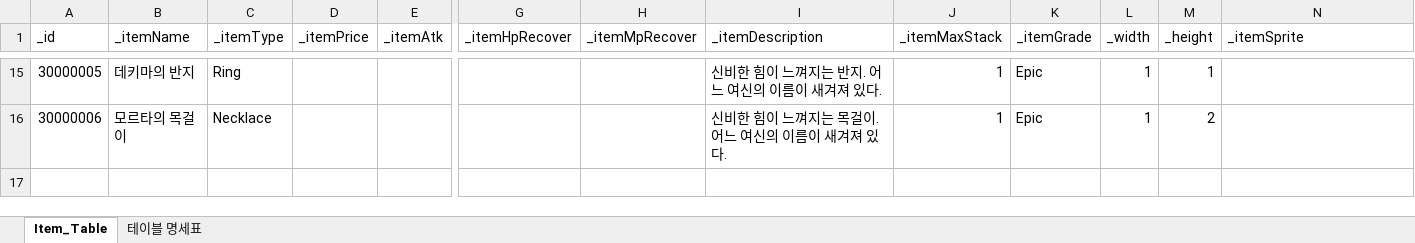
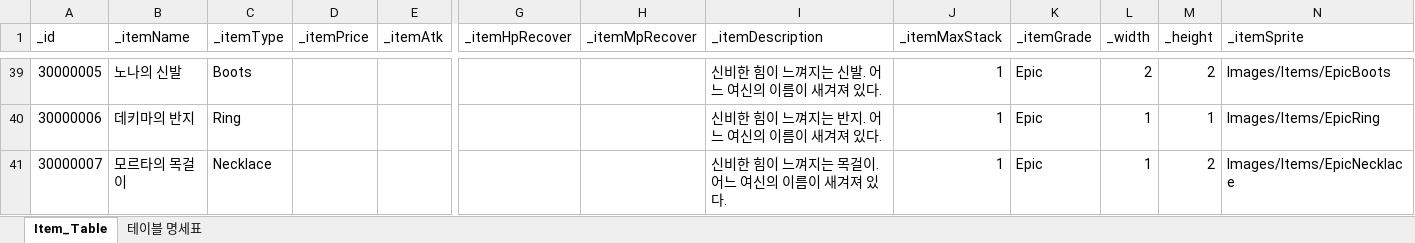
Before and after one commit to oeto2/Project_D, an Excel workbook: Assets/RawData/ItemDBSheet.xlsx, sheet Item_Table, drawn as a sheet; only a part is shown, gaps mark what is left out; values as stored, in another font and other column widths than the file's, no borders; table styles not drawn; addresses are those after the commit; rows hold the shown columns only; the diff covers the shown part only; the diff names each change by its address in the sheet, - before the commit and + after, or states it on an @@ line.

```diff
--- a/Assets/RawData/ItemDBSheet.xlsx (sheet Item_Table)
+++ b/Assets/RawData/ItemDBSheet.xlsx (sheet Item_Table)
-B39 (_itemName): 데키마의 반지
+B39 (_itemName): 노나의 신발
-C39 (_itemType): Ring
+C39 (_itemType): Boots
-I39 (_itemDescription): 신비한 힘이 느껴지는 반지. 어느 여신의 이름이 새겨져 있다.
+I39 (_itemDescription): 신비한 힘이 느껴지는 신발. 어느 여신의 이름이 새겨져 있다.
-L39 (_width): 1
+L39 (_width): 2
-M39 (_height): 1
+M39 (_height): 2
-N39 (_itemSprite): (empty)
+N39 (_itemSprite): Images/Items/EpicBoots
-B40 (_itemName): 모르타의 목걸이
+B40 (_itemName): 데키마의 반지
-C40 (_itemType): Necklace
+C40 (_itemType): Ring
-I40 (_itemDescription): 신비한 힘이 느껴지는 목걸이. 어느 여신의 이름이 새겨져 있다.
+I40 (_itemDescription): 신비한 힘이 느껴지는 반지. 어느 여신의 이름이 새겨져 있다.
-M40 (_height): 2
+M40 (_height): 1
-N40 (_itemSprite): (empty)
+N40 (_itemSprite): Images/Items/EpicRing
+row 41: 30000007 | 모르타의 목걸이 | Necklace |  |  |  |  | 신비한 힘이 느껴지는 목걸이. 어느 여신의 이름이 새겨져 있다. | 1 | Epic | 1 | 2 | Images/Items/EpicNecklace
```
Also changed, not shown: 24 added rows and 47 edited cells elsewhere in this sheet, 1 other file.
